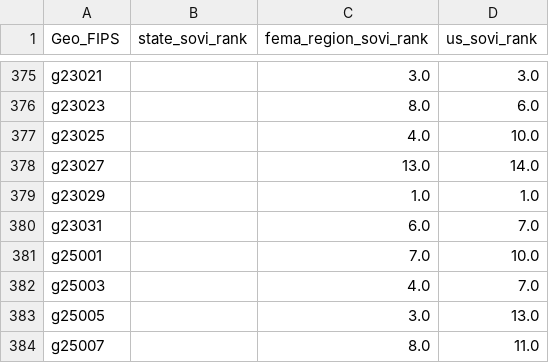
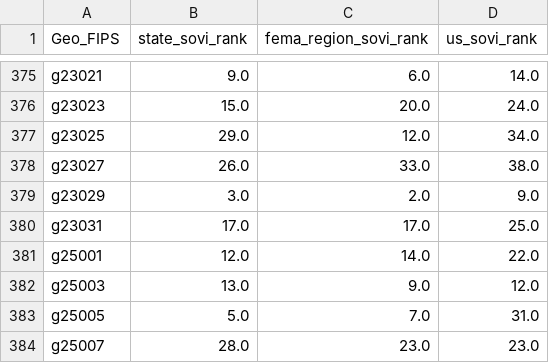
Before and after one commit to geoss/sovi-validity, a CSV file: data/output/County_in_State_Rank.csv, drawn as a sheet; only a part is shown, gaps mark what is left out; the diff covers the shown part only; the diff names each change by its address in the sheet, - before the commit and + after, or states it on an @@ line.

```diff
--- a/data/output/County_in_State_Rank.csv
+++ b/data/output/County_in_State_Rank.csv
-B375 (state_sovi_rank): (empty)
+B375 (state_sovi_rank): 9.0
-C375 (fema_region_sovi_rank): 3.0
+C375 (fema_region_sovi_rank): 6.0
-D375 (us_sovi_rank): 3.0
+D375 (us_sovi_rank): 14.0
-B376 (state_sovi_rank): (empty)
+B376 (state_sovi_rank): 15.0
-C376 (fema_region_sovi_rank): 8.0
+C376 (fema_region_sovi_rank): 20.0
-D376 (us_sovi_rank): 6.0
+D376 (us_sovi_rank): 24.0
-B377 (state_sovi_rank): (empty)
+B377 (state_sovi_rank): 29.0
-C377 (fema_region_sovi_rank): 4.0
+C377 (fema_region_sovi_rank): 12.0
-D377 (us_sovi_rank): 10.0
+D377 (us_sovi_rank): 34.0
-B378 (state_sovi_rank): (empty)
+B378 (state_sovi_rank): 26.0
-C378 (fema_region_sovi_rank): 13.0
+C378 (fema_region_sovi_rank): 33.0
-D378 (us_sovi_rank): 14.0
+D378 (us_sovi_rank): 38.0
-B379 (state_sovi_rank): (empty)
+B379 (state_sovi_rank): 3.0
-C379 (fema_region_sovi_rank): 1.0
+C379 (fema_region_sovi_rank): 2.0
-D379 (us_sovi_rank): 1.0
+D379 (us_sovi_rank): 9.0
-B380 (state_sovi_rank): (empty)
+B380 (state_sovi_rank): 17.0
-C380 (fema_region_sovi_rank): 6.0
+C380 (fema_region_sovi_rank): 17.0
-D380 (us_sovi_rank): 7.0
+D380 (us_sovi_rank): 25.0
-B381 (state_sovi_rank): (empty)
+B381 (state_sovi_rank): 12.0
-C381 (fema_region_sovi_rank): 7.0
+C381 (fema_region_sovi_rank): 14.0
-D381 (us_sovi_rank): 10.0
+D381 (us_sovi_rank): 22.0
-B382 (state_sovi_rank): (empty)
+B382 (state_sovi_rank): 13.0
-C382 (fema_region_sovi_rank): 4.0
+C382 (fema_region_sovi_rank): 9.0
-D382 (us_sovi_rank): 7.0
+D382 (us_sovi_rank): 12.0
-B383 (state_sovi_rank): (empty)
+B383 (state_sovi_rank): 5.0
-C383 (fema_region_sovi_rank): 3.0
+C383 (fema_region_sovi_rank): 7.0
-D383 (us_sovi_rank): 13.0
+D383 (us_sovi_rank): 31.0
-B384 (state_sovi_rank): (empty)
+B384 (state_sovi_rank): 28.0
-C384 (fema_region_sovi_rank): 8.0
+C384 (fema_region_sovi_rank): 23.0
-D384 (us_sovi_rank): 11.0
+D384 (us_sovi_rank): 23.0
```
Also changed, not shown: 88 edited cells elsewhere in this file, 2 other files.
